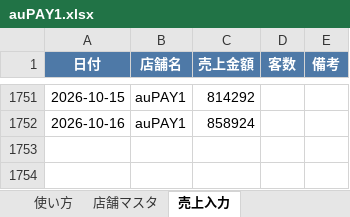
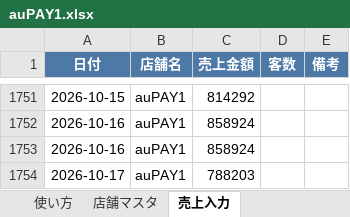
Before and after one commit to bossbossec-coder/bigboss-special-page, an Excel workbook: dashboard/data/incoming/auPAY1.xlsx, sheet 売上入力, drawn as a sheet; only a part is shown, gaps mark what is left out; values as stored, in another font and other column widths than the file's, no borders; the diff names each change by its address in the sheet, - before the commit and + after, or states it on an @@ line.

Commit message:
売上データ追加: auPAY1.xlsx（自動アップロード）

```diff
--- a/dashboard/data/incoming/auPAY1.xlsx (sheet 売上入力)
+++ b/dashboard/data/incoming/auPAY1.xlsx (sheet 売上入力)
+row 1753: 2026-10-16 | auPAY1 | 858924
+row 1754: 2026-10-17 | auPAY1 | 788203
```
